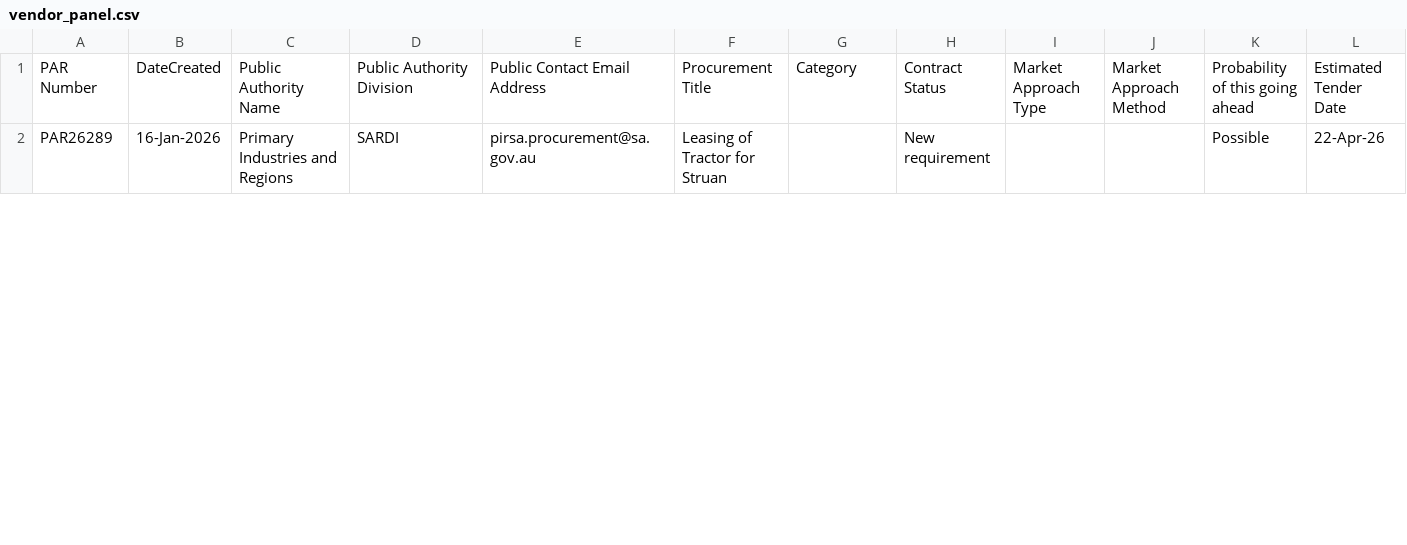
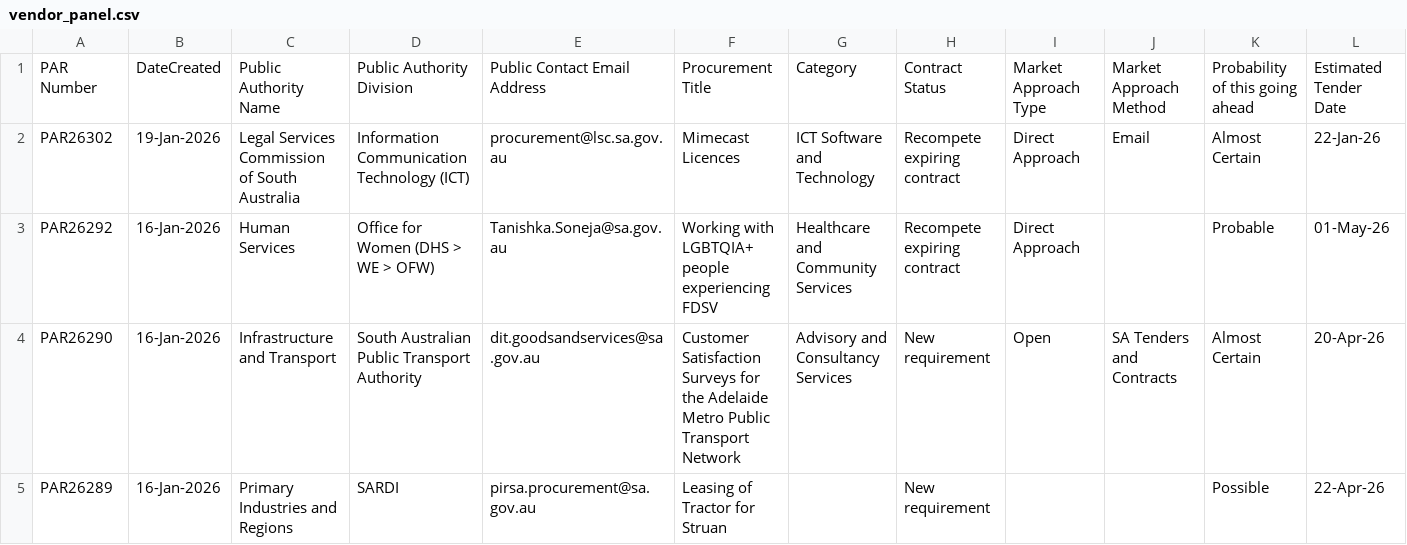
Before and after one commit to J-Lich/__temp_panel_output, a CSV file: vendor_panel.csv, drawn as a sheet; only a part is shown; rows hold the shown columns only; the diff covers the shown part only; the diff names each change by its address in the sheet, - before the commit and + after, or states it on an @@ line.

```diff
--- a/vendor_panel.csv
+++ b/vendor_panel.csv
+row 2: PAR26302 | 19-Jan-2026 | Legal Services Commission of South Australia | Information Communication Technology (ICT) | procurement@lsc.sa.gov.au | Mimecast Licences | ICT Software and Technology | Recompete expiring contract | Direct Approach | Email | Almost Certain | 22-Jan-26
+row 3: PAR26292 | 16-Jan-2026 | Human Services | Office for Women (DHS > WE > OFW) | Tanishka.Soneja@sa.gov.au | Working with LGBTQIA+ people experiencing FDSV | Healthcare and Community Services | Recompete expiring contract | Direct Approach |  | Probable | 01-May-26
+row 4: PAR26290 | 16-Jan-2026 | Infrastructure and Transport | South Australian Public Transport Authority | dit.goodsandservices@sa.gov.au | Customer Satisfaction Surveys for the Adelaide Metro Public Transport Network | Advisory and Consultancy Services | New requirement | Open | SA Tenders and Contracts | Almost Certain | 20-Apr-26
```
Also changed, not shown: 3 added rows, 6 removed rows and 4 edited cells elsewhere in this file, 1 other file.
